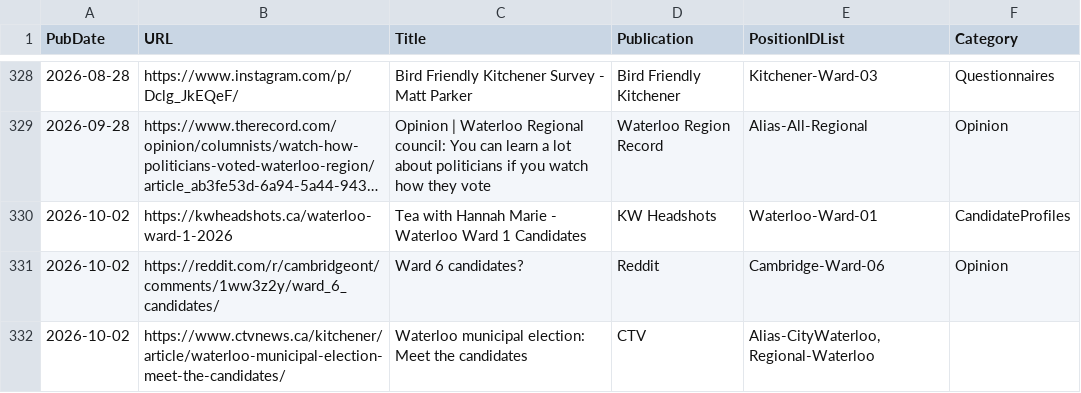
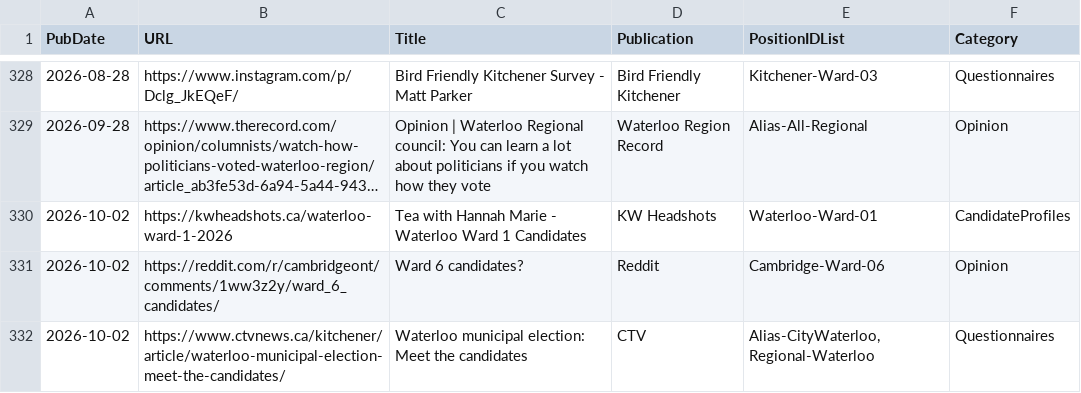
Before and after one commit to CivicTechWR/WRvotes, a CSV file: docs/_data/sync/media.csv, drawn as a sheet; only a part is shown, gaps mark what is left out; long unchanged cells end in ….

Commit message:
Auto-commit: updated media.csv from Google Docs

```diff
--- a/docs/_data/sync/media.csv
+++ b/docs/_data/sync/media.csv
@@ -331,2 +331,2 @@ PubDate,URL,Title,Publication,PositionIDList,Category
 2026-10-02,https://reddit.com/r/cambridgeont/comments/1ww3z2y/ward_6_candidates/,Ward 6 candidates?,Reddit,Cambridge-Ward-06,Opinion
-2026-10-02,https://www.ctvnews.ca/kitchener/article/waterloo-municipal-election-meet-the-candidates/,Waterloo municipal election: Meet the candidates,CTV,"Alias-CityWaterloo, Regional-Waterloo",
+2026-10-02,https://www.ctvnews.ca/kitchener/article/waterloo-municipal-election-meet-the-candidates/,Waterloo municipal election: Meet the candidates,CTV,"Alias-CityWaterloo, Regional-Waterloo",Questionnaires
```
